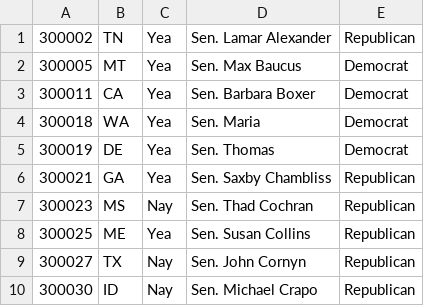
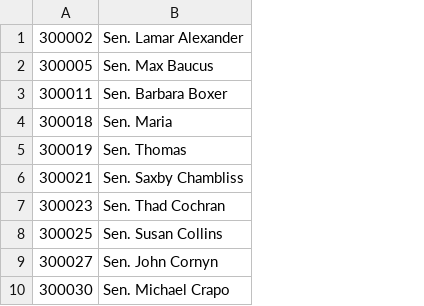
Before and after one commit to lukemills/quantifyingCorruption, a CSV file: cleanVoteSenate2014.csv, drawn as a sheet; only a part is shown; the diff names each change by its address in the sheet, - before the commit and + after, or states it on an @@ line.

Commit message:
Rewrote cleaned files

```diff
--- a/cleanVoteSenate2014.csv
+++ b/cleanVoteSenate2014.csv
-column B, rows 1-10: TN | MT | CA | WA | DE | GA | MS | ME | TX | ID
-column C, rows 1-10: Yea | Yea | Yea | Yea | Yea | Yea | Nay | Yea | Nay | Nay
-column E, rows 1-10: Republican | Democrat | Democrat | Democrat | Democrat | Republican | Republican | Republican | Republican | Republican
```
Also changed, not shown: cleanVoteSenate2002.csv, cleanVoteSenate2006.csv, 23 other files.
